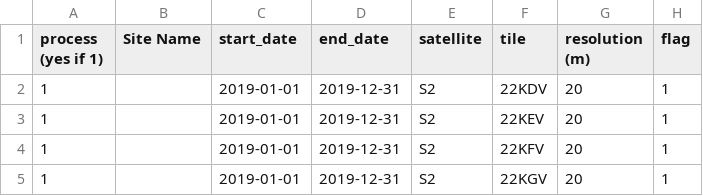
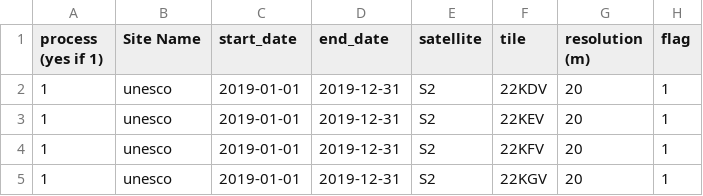
Before and after one commit to Tristanovsk/grs, a CSV file: exe/list/list_grs_unesco_plata_2019.csv, drawn as a sheet.

```diff
--- a/exe/list/list_grs_unesco_plata_2019.csv
+++ b/exe/list/list_grs_unesco_plata_2019.csv
@@ -1,5 +1,5 @@
 process (yes if 1),Site Name,start_date,end_date,satellite,tile,resolution (m),flag
-1,,2019-01-01,2019-12-31,S2,22KDV,20,1
-1,,2019-01-01,2019-12-31,S2,22KEV,20,1
-1,,2019-01-01,2019-12-31,S2,22KFV,20,1
-1,,2019-01-01,2019-12-31,S2,22KGV,20,1
+1,unesco,2019-01-01,2019-12-31,S2,22KDV,20,1
+1,unesco,2019-01-01,2019-12-31,S2,22KEV,20,1
+1,unesco,2019-01-01,2019-12-31,S2,22KFV,20,1
+1,unesco,2019-01-01,2019-12-31,S2,22KGV,20,1
```
Also changed, not shown: exe/list/list_grs_cnes_obs2mod.csv, exe/list/list_grs_unesco_plata_2020.csv, 5 other files.
